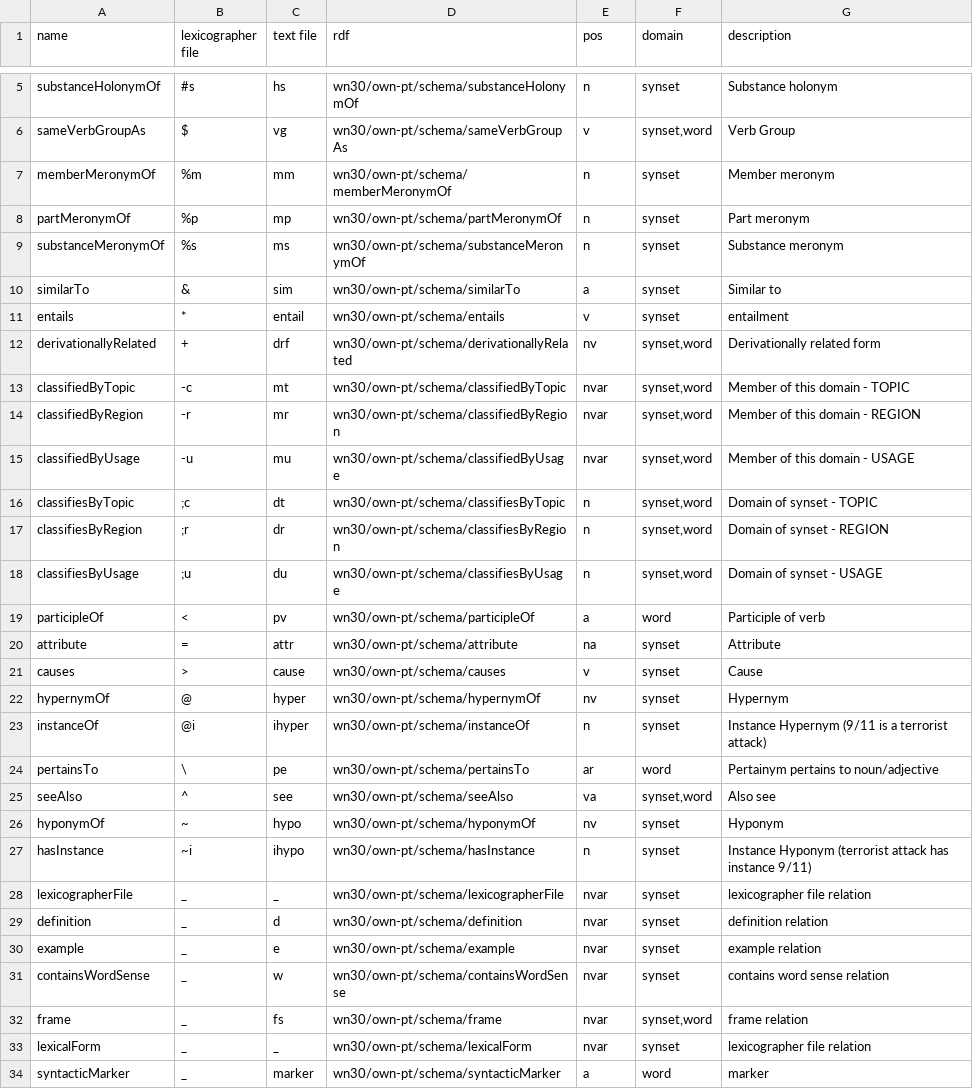
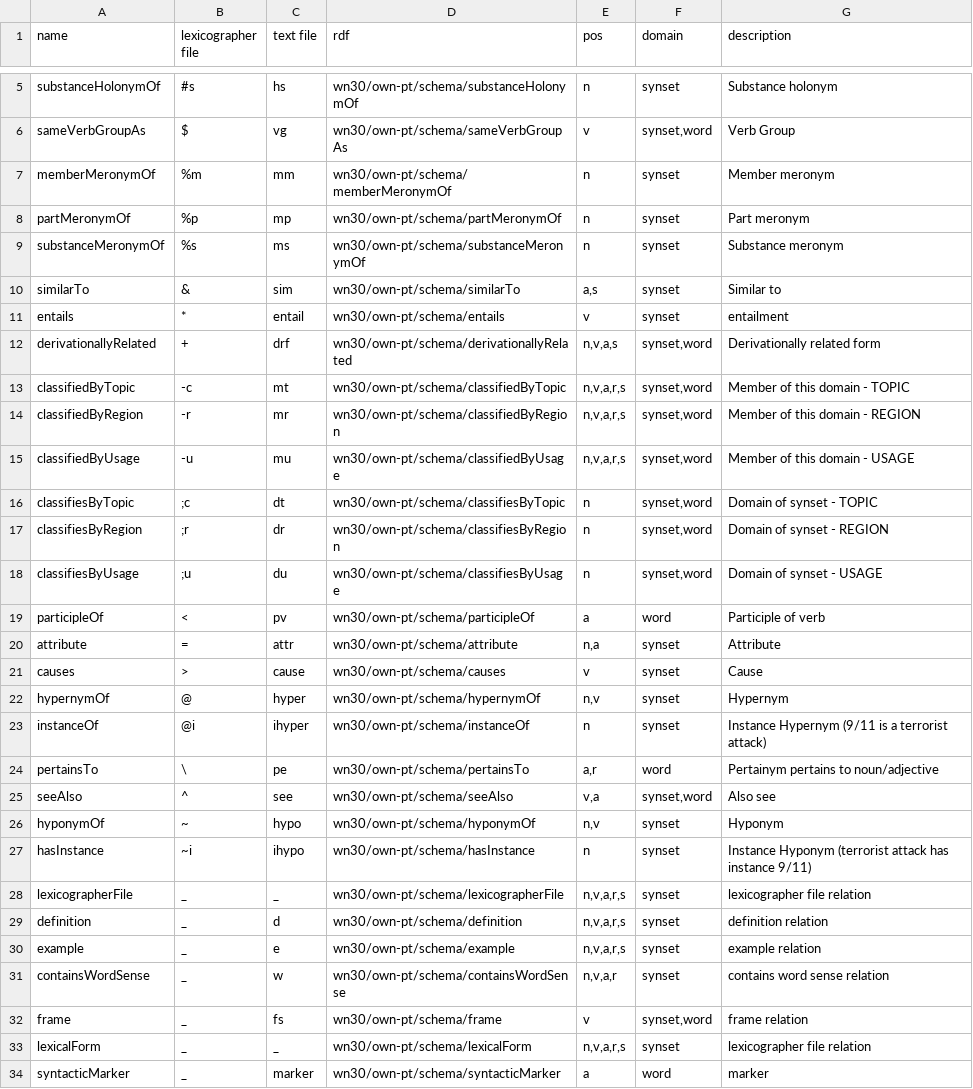
Before and after one commit to own-pt/mill, a TSV file: relations.tsv, drawn as a sheet; only a part is shown, gaps mark what is left out; the diff covers the shown part only.

Commit message:
* relations.tsv
- use commas for pos column
- add satellite adjectives PoS

* validation

- check that a relation has the correct domain (either synset or
  wordsense of the appropriate PoS)

obs: maybe this is too much to check in the parser phase and we should
defer it to validation? (the parser is not so easy to read now)

related to #6

```diff
--- a/relations.tsv
+++ b/relations.tsv
@@ -9,8 +9,8 @@ partMeronymOf	%p	mp	wn30/own-pt/schema/partMeronymOf	n	synset	Part meronym
 substanceMeronymOf	%s	ms	wn30/own-pt/schema/substanceMeronymOf	n	synset	Substance meronym
-similarTo	&	sim	wn30/own-pt/schema/similarTo	a	synset	Similar to
+similarTo	&	sim	wn30/own-pt/schema/similarTo	a,s	synset	Similar to
 entails	*	entail	wn30/own-pt/schema/entails	v	synset	entailment
-derivationallyRelated	+	drf	wn30/own-pt/schema/derivationallyRelated	nv	synset,word	Derivationally related form
-classifiedByTopic	-c	mt	wn30/own-pt/schema/classifiedByTopic	nvar	synset,word	Member of this domain - TOPIC
-classifiedByRegion	-r	mr	wn30/own-pt/schema/classifiedByRegion	nvar	synset,word	Member of this domain - REGION
-classifiedByUsage	-u	mu	wn30/own-pt/schema/classifiedByUsage	nvar	synset,word	Member of this domain - USAGE
+derivationallyRelated	+	drf	wn30/own-pt/schema/derivationallyRelated	n,v,a,s	synset,word	Derivationally related form
+classifiedByTopic	-c	mt	wn30/own-pt/schema/classifiedByTopic	n,v,a,r,s	synset,word	Member of this domain - TOPIC
+classifiedByRegion	-r	mr	wn30/own-pt/schema/classifiedByRegion	n,v,a,r,s	synset,word	Member of this domain - REGION
+classifiedByUsage	-u	mu	wn30/own-pt/schema/classifiedByUsage	n,v,a,r,s	synset,word	Member of this domain - USAGE
 classifiesByTopic	;c	dt	wn30/own-pt/schema/classifiesByTopic	n	synset,word	Domain of synset - TOPIC
@@ -19,16 +19,16 @@ classifiesByUsage	;u	du	wn30/own-pt/schema/classifiesByUsage	n	synset,word	Domai
 participleOf	<	pv	wn30/own-pt/schema/participleOf	a	word	Participle of verb
-attribute	=	attr	wn30/own-pt/schema/attribute	na	synset	Attribute
+attribute	=	attr	wn30/own-pt/schema/attribute	n,a	synset	Attribute
 causes	>	cause	wn30/own-pt/schema/causes	v	synset	Cause
-hypernymOf	@	hyper	wn30/own-pt/schema/hypernymOf	nv	synset	Hypernym
+hypernymOf	@	hyper	wn30/own-pt/schema/hypernymOf	n,v	synset	Hypernym
 instanceOf	@i	ihyper	wn30/own-pt/schema/instanceOf	n	synset	Instance Hypernym (9/11 is a terrorist attack)
-pertainsTo	\	pe	wn30/own-pt/schema/pertainsTo	ar	word	Pertainym pertains to noun/adjective
-seeAlso	^	see	wn30/own-pt/schema/seeAlso	va	synset,word	Also see
-hyponymOf	~	hypo	wn30/own-pt/schema/hyponymOf	nv	synset	Hyponym
+pertainsTo	\	pe	wn30/own-pt/schema/pertainsTo	a,r	word	Pertainym pertains to noun/adjective
+seeAlso	^	see	wn30/own-pt/schema/seeAlso	v,a	synset,word	Also see
+hyponymOf	~	hypo	wn30/own-pt/schema/hyponymOf	n,v	synset	Hyponym
 hasInstance	~i	ihypo	wn30/own-pt/schema/hasInstance	n	synset	Instance Hyponym (terrorist attack has instance 9/11)
-lexicographerFile	_	_	wn30/own-pt/schema/lexicographerFile	nvar	synset	lexicographer file relation
-definition	_	d	wn30/own-pt/schema/definition	nvar	synset	definition relation
-example	_	e	wn30/own-pt/schema/example	nvar	synset	example relation
-containsWordSense	_	w	wn30/own-pt/schema/containsWordSense	nvar	synset	contains word sense relation
-frame	_	fs	wn30/own-pt/schema/frame	nvar	synset,word	frame relation
-lexicalForm	_	_	wn30/own-pt/schema/lexicalForm	nvar	synset	lexicographer file relation
+lexicographerFile	_	_	wn30/own-pt/schema/lexicographerFile	n,v,a,r,s	synset	lexicographer file relation
+definition	_	d	wn30/own-pt/schema/definition	n,v,a,r,s	synset	definition relation
+example	_	e	wn30/own-pt/schema/example	n,v,a,r,s	synset	example relation
+containsWordSense	_	w	wn30/own-pt/schema/containsWordSense	n,v,a,r	synset	contains word sense relation
+frame	_	fs	wn30/own-pt/schema/frame	v	synset,word	frame relation
+lexicalForm	_	_	wn30/own-pt/schema/lexicalForm	n,v,a,r,s	synset	lexicographer file relation
 syntacticMarker	_	marker	wn30/own-pt/schema/syntacticMarker	a	word	   marker
```
Also changed, not shown: 1 edited cell elsewhere in this file, 3 other files.
